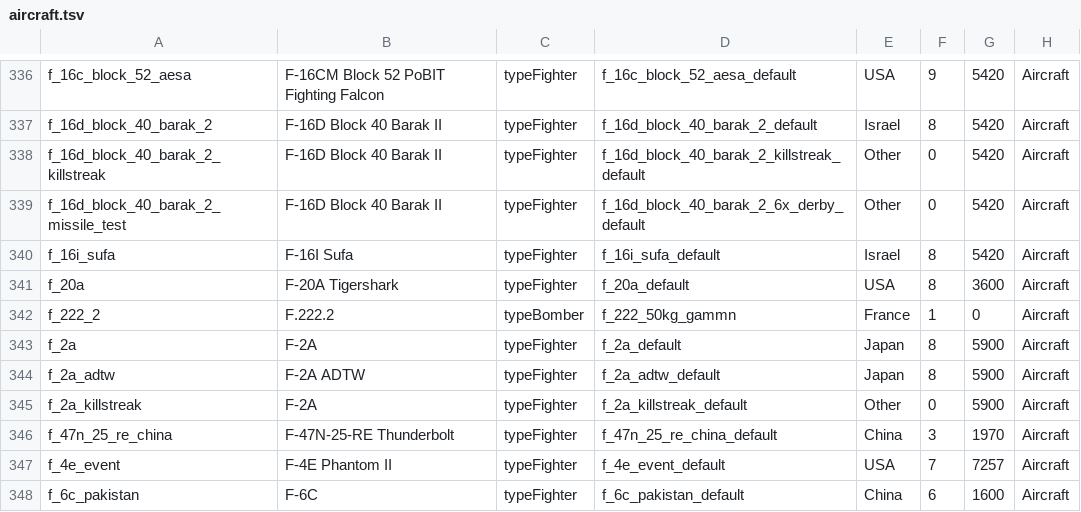
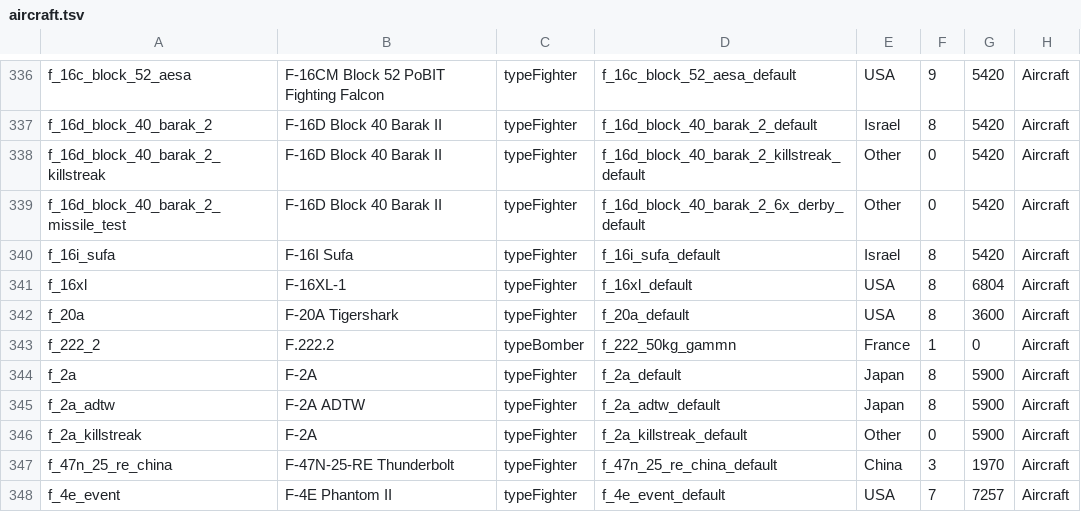
Before and after one commit to VanillaWong/Universal-Test-Lab-Vanilla-Version, a TSV file: data/aircraft.tsv, drawn as a sheet; only a part is shown, gaps mark what is left out; the shorter side is filled out with more unchanged rows; the diff names each change by its address in the sheet, - before the commit and + after, or states it on an @@ line.

```diff
--- a/data/aircraft.tsv
+++ b/data/aircraft.tsv
+row 341: f_16xl | F-16XL-1 | typeFighter | f_16xl_default | USA | 8 | 6804 | Aircraft
```
Also changed, not shown: data/aircraft_slots.tsv, data/presets.tsv, 36 other files.
